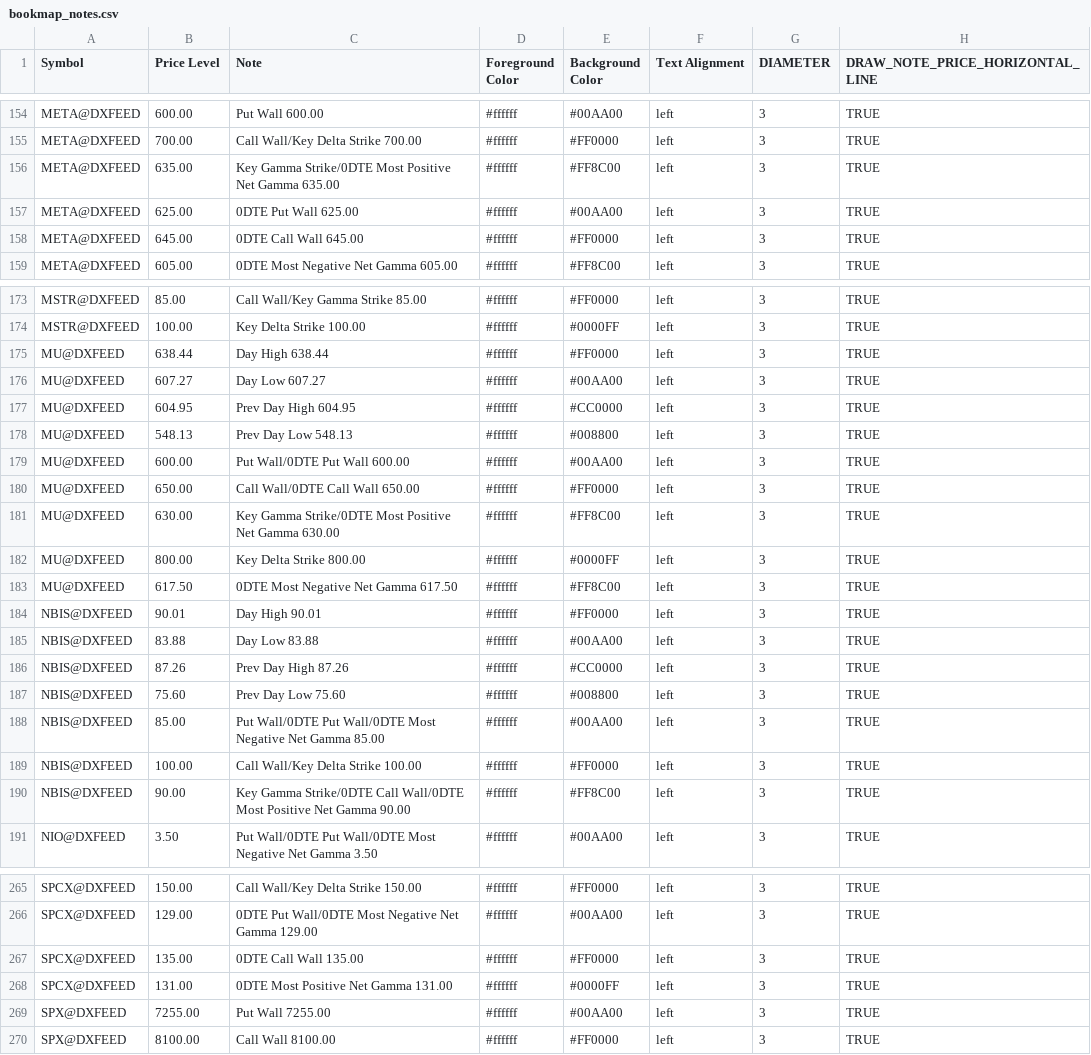
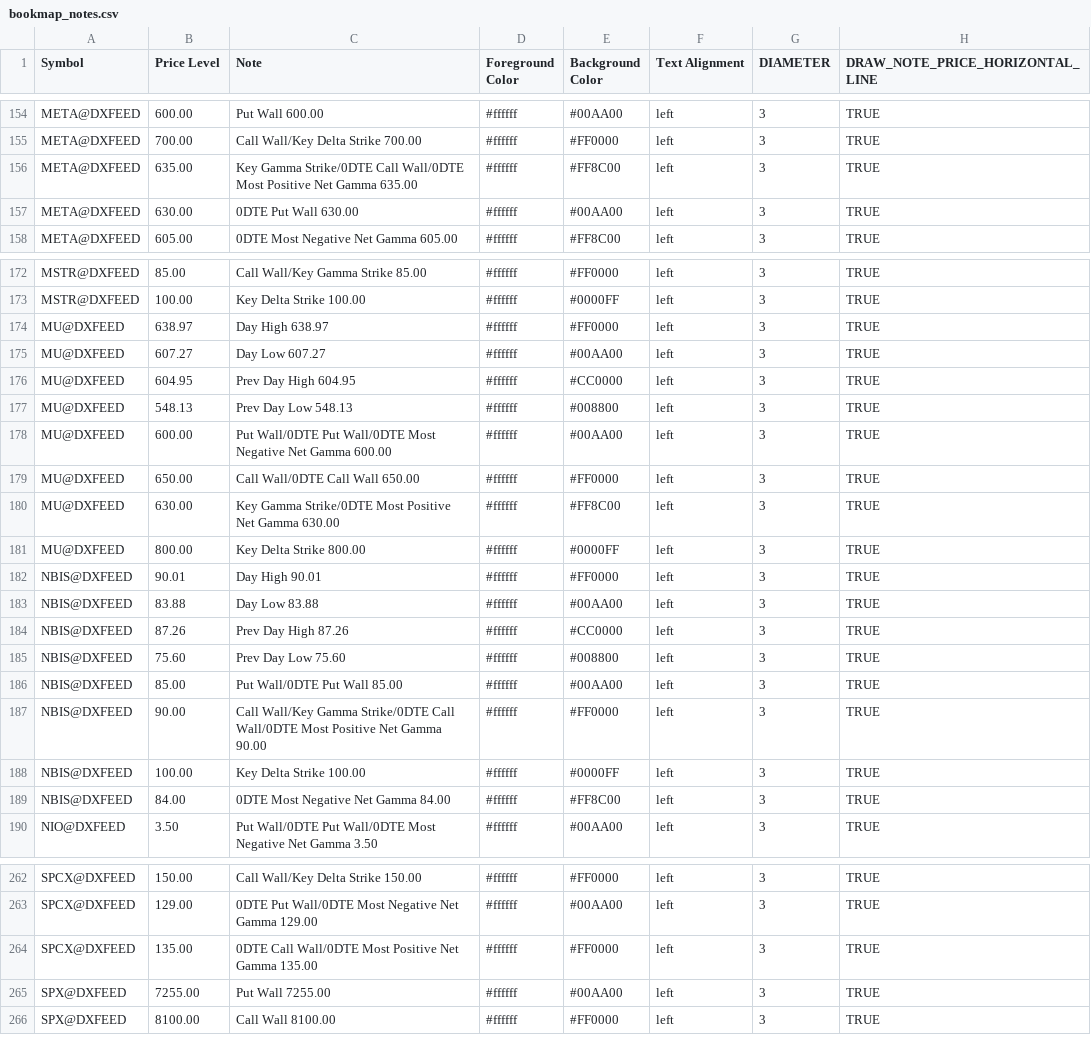
Before and after one commit to marciogmorales/toolbox, a CSV file: bookmap_notes.csv, drawn as a sheet; only a part is shown, gaps mark what is left out; the diff covers the shown part only.

Commit message:
chore: update bookmap notes (2026-11-27T16:06:33.484Z)

```diff
--- a/bookmap_notes.csv
+++ b/bookmap_notes.csv
@@ -155,5 +155,4 @@ META@DXFEED,600.00,Put Wall 600.00,#ffffff,#00AA00,left,3,TRUE
 META@DXFEED,700.00,Call Wall/Key Delta Strike 700.00,#ffffff,#FF0000,left,3,TRUE
-META@DXFEED,635.00,Key Gamma Strike/0DTE Most Positive Net Gamma 635.00,#ffffff,#FF8C00,left,3,TRUE
-META@DXFEED,625.00,0DTE Put Wall 625.00,#ffffff,#00AA00,left,3,TRUE
-META@DXFEED,645.00,0DTE Call Wall 645.00,#ffffff,#FF0000,left,3,TRUE
+META@DXFEED,635.00,Key Gamma Strike/0DTE Call Wall/0DTE Most Positive Net Gamma 635.00,#ffffff,#FF8C00,left,3,TRUE
+META@DXFEED,630.00,0DTE Put Wall 630.00,#ffffff,#00AA00,left,3,TRUE
 META@DXFEED,605.00,0DTE Most Negative Net Gamma 605.00,#ffffff,#FF8C00,left,3,TRUE
@@ -174,3 +173,3 @@ MSTR@DXFEED,85.00,Call Wall/Key Gamma Strike 85.00,#ffffff,#FF0000,left,3,TRUE
 MSTR@DXFEED,100.00,Key Delta Strike 100.00,#ffffff,#0000FF,left,3,TRUE
-MU@DXFEED,638.44,Day High 638.44,#ffffff,#FF0000,left,3,TRUE
+MU@DXFEED,638.97,Day High 638.97,#ffffff,#FF0000,left,3,TRUE
 MU@DXFEED,607.27,Day Low 607.27,#ffffff,#00AA00,left,3,TRUE
@@ -178,3 +177,3 @@ MU@DXFEED,604.95,Prev Day High 604.95,#ffffff,#CC0000,left,3,TRUE
 MU@DXFEED,548.13,Prev Day Low 548.13,#ffffff,#008800,left,3,TRUE
-MU@DXFEED,600.00,Put Wall/0DTE Put Wall 600.00,#ffffff,#00AA00,left,3,TRUE
+MU@DXFEED,600.00,Put Wall/0DTE Put Wall/0DTE Most Negative Net Gamma 600.00,#ffffff,#00AA00,left,3,TRUE
 MU@DXFEED,650.00,Call Wall/0DTE Call Wall 650.00,#ffffff,#FF0000,left,3,TRUE
@@ -182,3 +181,2 @@ MU@DXFEED,630.00,Key Gamma Strike/0DTE Most Positive Net Gamma 630.00,#ffffff,#F
 MU@DXFEED,800.00,Key Delta Strike 800.00,#ffffff,#0000FF,left,3,TRUE
-MU@DXFEED,617.50,0DTE Most Negative Net Gamma 617.50,#ffffff,#FF8C00,left,3,TRUE
 NBIS@DXFEED,90.01,Day High 90.01,#ffffff,#FF0000,left,3,TRUE
@@ -187,5 +185,6 @@ NBIS@DXFEED,87.26,Prev Day High 87.26,#ffffff,#CC0000,left,3,TRUE
 NBIS@DXFEED,75.60,Prev Day Low 75.60,#ffffff,#008800,left,3,TRUE
-NBIS@DXFEED,85.00,Put Wall/0DTE Put Wall/0DTE Most Negative Net Gamma 85.00,#ffffff,#00AA00,left,3,TRUE
-NBIS@DXFEED,100.00,Call Wall/Key Delta Strike 100.00,#ffffff,#FF0000,left,3,TRUE
-NBIS@DXFEED,90.00,Key Gamma Strike/0DTE Call Wall/0DTE Most Positive Net Gamma 90.00,#ffffff,#FF8C00,left,3,TRUE
+NBIS@DXFEED,85.00,Put Wall/0DTE Put Wall 85.00,#ffffff,#00AA00,left,3,TRUE
+NBIS@DXFEED,90.00,Call Wall/Key Gamma Strike/0DTE Call Wall/0DTE Most Positive Net Gamma 90.00,#ffffff,#FF0000,left,3,TRUE
+NBIS@DXFEED,100.00,Key Delta Strike 100.00,#ffffff,#0000FF,left,3,TRUE
+NBIS@DXFEED,84.00,0DTE Most Negative Net Gamma 84.00,#ffffff,#FF8C00,left,3,TRUE
 NIO@DXFEED,3.50,Put Wall/0DTE Put Wall/0DTE Most Negative Net Gamma 3.50,#ffffff,#00AA00,left,3,TRUE
@@ -266,4 +263,3 @@ SPCX@DXFEED,150.00,Call Wall/Key Delta Strike 150.00,#ffffff,#FF0000,left,3,TRUE
 SPCX@DXFEED,129.00,0DTE Put Wall/0DTE Most Negative Net Gamma 129.00,#ffffff,#00AA00,left,3,TRUE
-SPCX@DXFEED,135.00,0DTE Call Wall 135.00,#ffffff,#FF0000,left,3,TRUE
-SPCX@DXFEED,131.00,0DTE Most Positive Net Gamma 131.00,#ffffff,#0000FF,left,3,TRUE
+SPCX@DXFEED,135.00,0DTE Call Wall/0DTE Most Positive Net Gamma 135.00,#ffffff,#FF0000,left,3,TRUE
 SPX@DXFEED,7255.00,Put Wall 7255.00,#ffffff,#00AA00,left,3,TRUE
```
Also changed, not shown: 2 removed rows and 23 edited cells elsewhere in this file.
